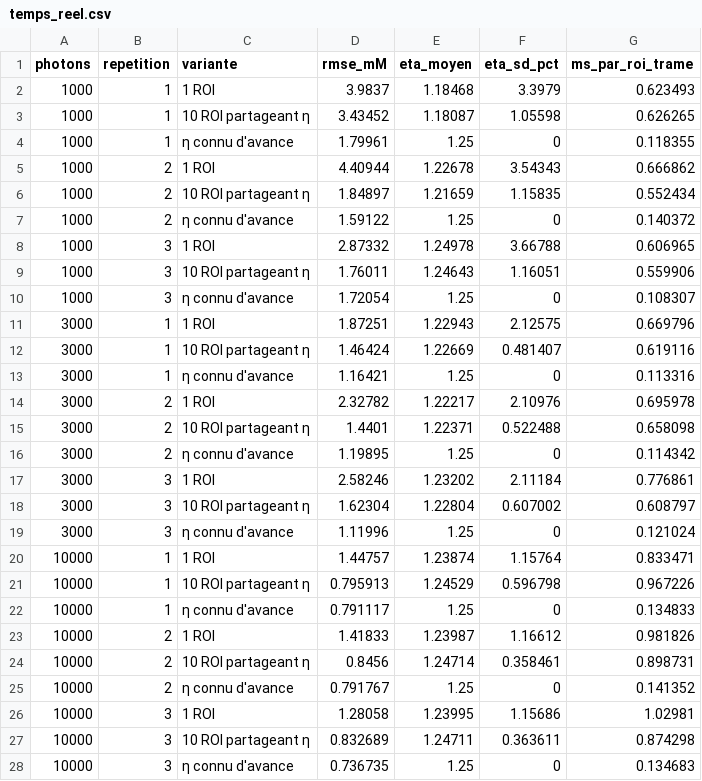
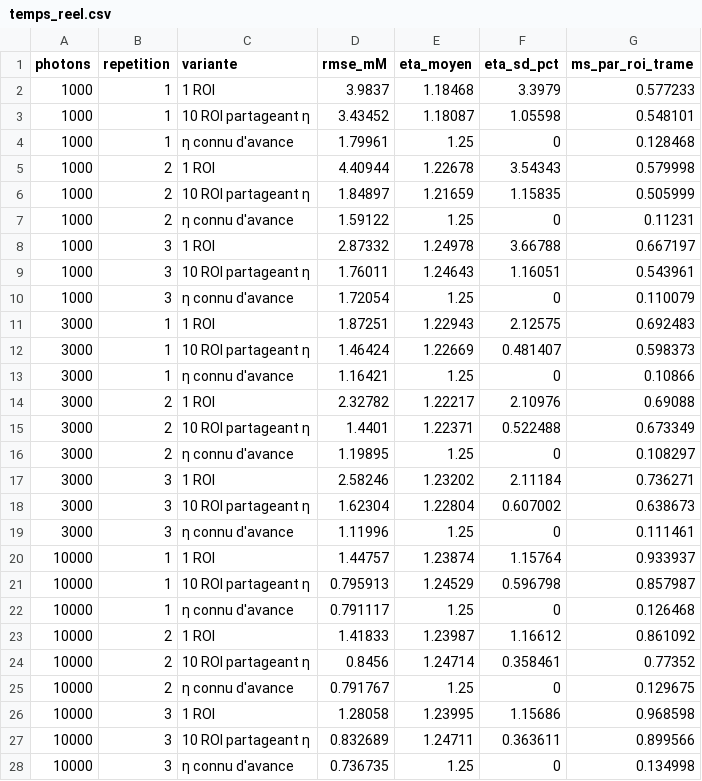
Before and after one commit to EliasOuelletOviedo/Stage_summer-2024, a CSV file: Simulateurs/bayesian_filter/sorties/temps_reel.csv, drawn as a sheet.

```diff
--- a/Simulateurs/bayesian_filter/sorties/temps_reel.csv
+++ b/Simulateurs/bayesian_filter/sorties/temps_reel.csv
@@ -1,28 +1,28 @@
 photons,repetition,variante,rmse_mM,eta_moyen,eta_sd_pct,ms_par_roi_trame
-1000,1,1 ROI,3.9837,1.18468,3.3979,0.623493
-1000,1,10 ROI partageant η,3.43452,1.18087,1.05598,0.626265
-1000,1,η connu d'avance,1.79961,1.25,0,0.118355
-1000,2,1 ROI,4.40944,1.22678,3.54343,0.666862
-1000,2,10 ROI partageant η,1.84897,1.21659,1.15835,0.552434
-1000,2,η connu d'avance,1.59122,1.25,0,0.140372
-1000,3,1 ROI,2.87332,1.24978,3.66788,0.606965
-1000,3,10 ROI partageant η,1.76011,1.24643,1.16051,0.559906
-1000,3,η connu d'avance,1.72054,1.25,0,0.108307
-3000,1,1 ROI,1.87251,1.22943,2.12575,0.669796
-3000,1,10 ROI partageant η,1.46424,1.22669,0.481407,0.619116
-3000,1,η connu d'avance,1.16421,1.25,0,0.113316
-3000,2,1 ROI,2.32782,1.22217,2.10976,0.695978
-3000,2,10 ROI partageant η,1.4401,1.22371,0.522488,0.658098
-3000,2,η connu d'avance,1.19895,1.25,0,0.114342
-3000,3,1 ROI,2.58246,1.23202,2.11184,0.776861
-3000,3,10 ROI partageant η,1.62304,1.22804,0.607002,0.608797
-3000,3,η connu d'avance,1.11996,1.25,0,0.121024
-10000,1,1 ROI,1.44757,1.23874,1.15764,0.833471
-10000,1,10 ROI partageant η,0.795913,1.24529,0.596798,0.967226
-10000,1,η connu d'avance,0.791117,1.25,0,0.134833
-10000,2,1 ROI,1.41833,1.23987,1.16612,0.981826
-10000,2,10 ROI partageant η,0.8456,1.24714,0.358461,0.898731
-10000,2,η connu d'avance,0.791767,1.25,0,0.141352
-10000,3,1 ROI,1.28058,1.23995,1.15686,1.02981
-10000,3,10 ROI partageant η,0.832689,1.24711,0.363611,0.874298
-10000,3,η connu d'avance,0.736735,1.25,0,0.134683
+1000,1,1 ROI,3.9837,1.18468,3.3979,0.577233
+1000,1,10 ROI partageant η,3.43452,1.18087,1.05598,0.548101
+1000,1,η connu d'avance,1.79961,1.25,0,0.128468
+1000,2,1 ROI,4.40944,1.22678,3.54343,0.579998
+1000,2,10 ROI partageant η,1.84897,1.21659,1.15835,0.505999
+1000,2,η connu d'avance,1.59122,1.25,0,0.11231
+1000,3,1 ROI,2.87332,1.24978,3.66788,0.667197
+1000,3,10 ROI partageant η,1.76011,1.24643,1.16051,0.543961
+1000,3,η connu d'avance,1.72054,1.25,0,0.110079
+3000,1,1 ROI,1.87251,1.22943,2.12575,0.692483
+3000,1,10 ROI partageant η,1.46424,1.22669,0.481407,0.598373
+3000,1,η connu d'avance,1.16421,1.25,0,0.10866
+3000,2,1 ROI,2.32782,1.22217,2.10976,0.69088
+3000,2,10 ROI partageant η,1.4401,1.22371,0.522488,0.673349
+3000,2,η connu d'avance,1.19895,1.25,0,0.108297
+3000,3,1 ROI,2.58246,1.23202,2.11184,0.736271
+3000,3,10 ROI partageant η,1.62304,1.22804,0.607002,0.638673
+3000,3,η connu d'avance,1.11996,1.25,0,0.111461
+10000,1,1 ROI,1.44757,1.23874,1.15764,0.933937
+10000,1,10 ROI partageant η,0.795913,1.24529,0.596798,0.857987
+10000,1,η connu d'avance,0.791117,1.25,0,0.126468
+10000,2,1 ROI,1.41833,1.23987,1.16612,0.861092
+10000,2,10 ROI partageant η,0.8456,1.24714,0.358461,0.77352
+10000,2,η connu d'avance,0.791767,1.25,0,0.129675
+10000,3,1 ROI,1.28058,1.23995,1.15686,0.968598
+10000,3,10 ROI partageant η,0.832689,1.24711,0.363611,0.899566
+10000,3,η connu d'avance,0.736735,1.25,0,0.134998
```
Also changed, not shown: Simulateurs/bayesian_filter/sorties/exemple_repetitions.csv, Simulateurs/bayesian_filter/sorties/temps_reel_resume.csv, 25 other files.
